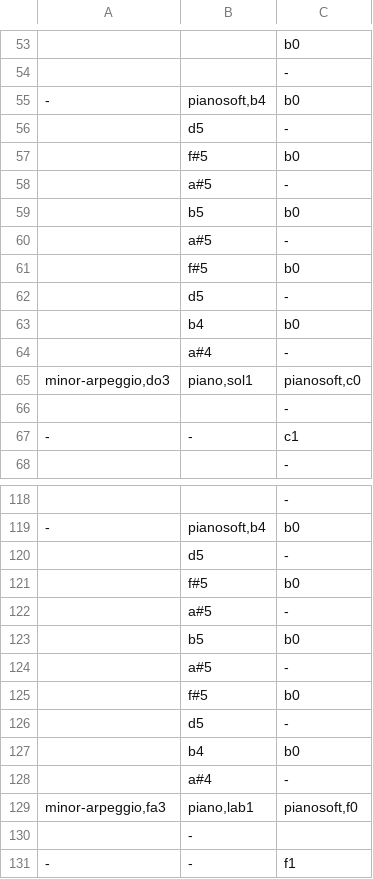
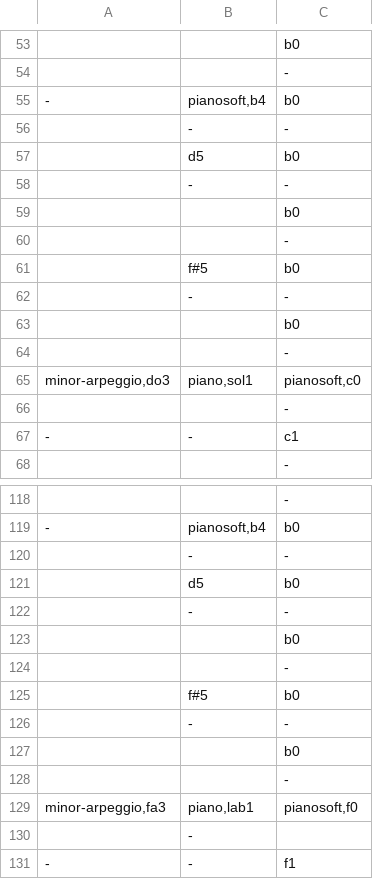
Before and after one commit to santiontanon/xspelunker2, a TSV file: data/music/ending-aliens.tsv, drawn as a sheet; only a part is shown, gaps mark what is left out; removed rows and columns are numbered as before the commit, all else as after; the diff covers the shown part only; the diff names each change by its address in the sheet, - before the commit and + after, or states it on an @@ line.

Commit message:
tweaks on the ending aliens music

```diff
--- a/data/music/ending-aliens.tsv
+++ b/data/music/ending-aliens.tsv
-B56: d5
+B56: -
+row 57:  | d5 | b0
+row 58:  | - | -
+row 59:  |  | b0
+row 60:  |  | -
-B62: a#5
+B62: -
-B63: b5
+B63: (empty)
-B64: a#5
+B64: (empty)
-row 61:  | f#5 | b0
-row 62:  | d5 | -
-row 63:  | b4 | b0
-row 64:  | a#4 | -
-B120: d5
+B120: -
+row 121:  | d5 | b0
+row 122:  | - | -
+row 123:  |  | b0
+row 124:  |  | -
-B126: a#5
+B126: -
-B127: b5
+B127: (empty)
-B128: a#5
+B128: (empty)
-row 125:  | f#5 | b0
-row 126:  | d5 | -
-row 127:  | b4 | b0
-row 128:  | a#4 | -
```
Also changed, not shown: 17 edited cells elsewhere in this file, 3 other files.
